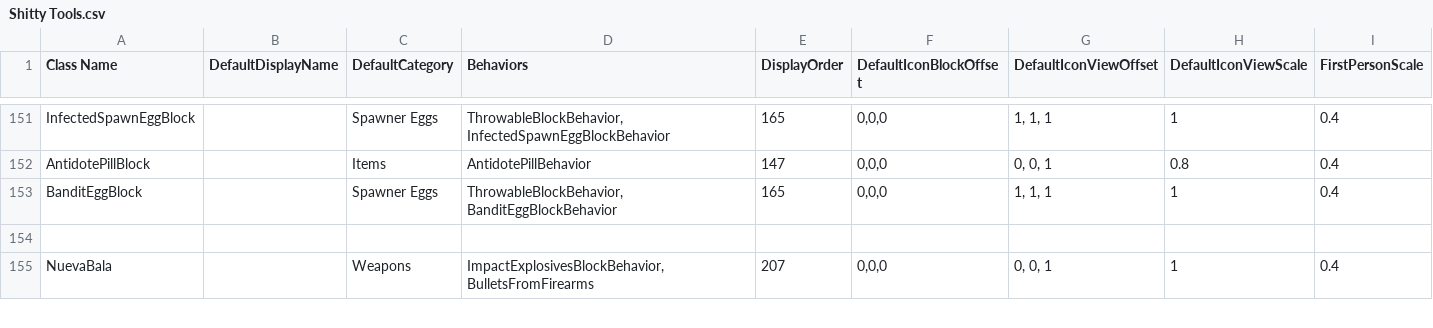
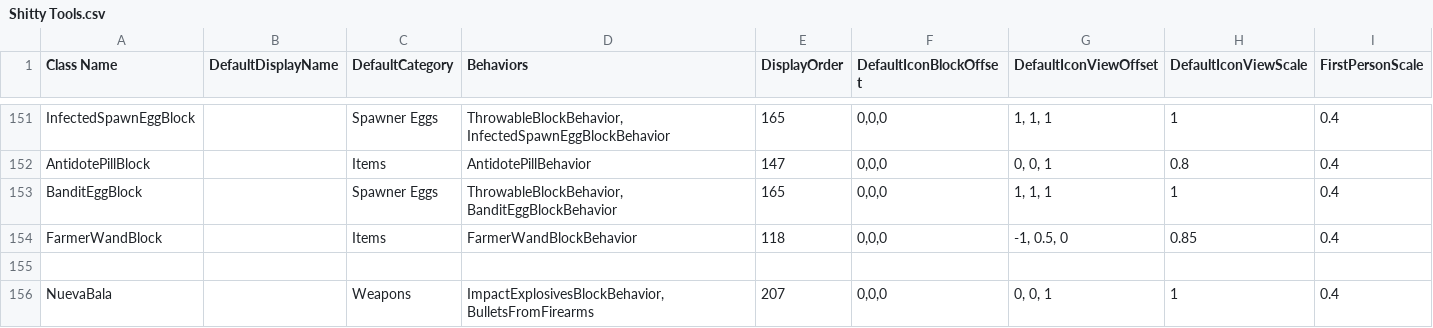
Before and after one commit to Samuelsan03/Shitty-Creatures-From-Survivalcraft-2, a CSV file: Shitty Tools.csv, drawn as a sheet; only a part is shown, gaps mark what is left out; rows hold the shown columns only; the diff names each change by its address in the sheet, - before the commit and + after, or states it on an @@ line.

Commit message:
Update Shitty Tools.csv

```diff
--- a/Shitty Tools.csv
+++ b/Shitty Tools.csv
+row 154: FarmerWandBlock |  | Items | FarmerWandBlockBehavior | 118 | 0,0,0 | -1, 0.5, 0 | 0.85 | 0.4
```
